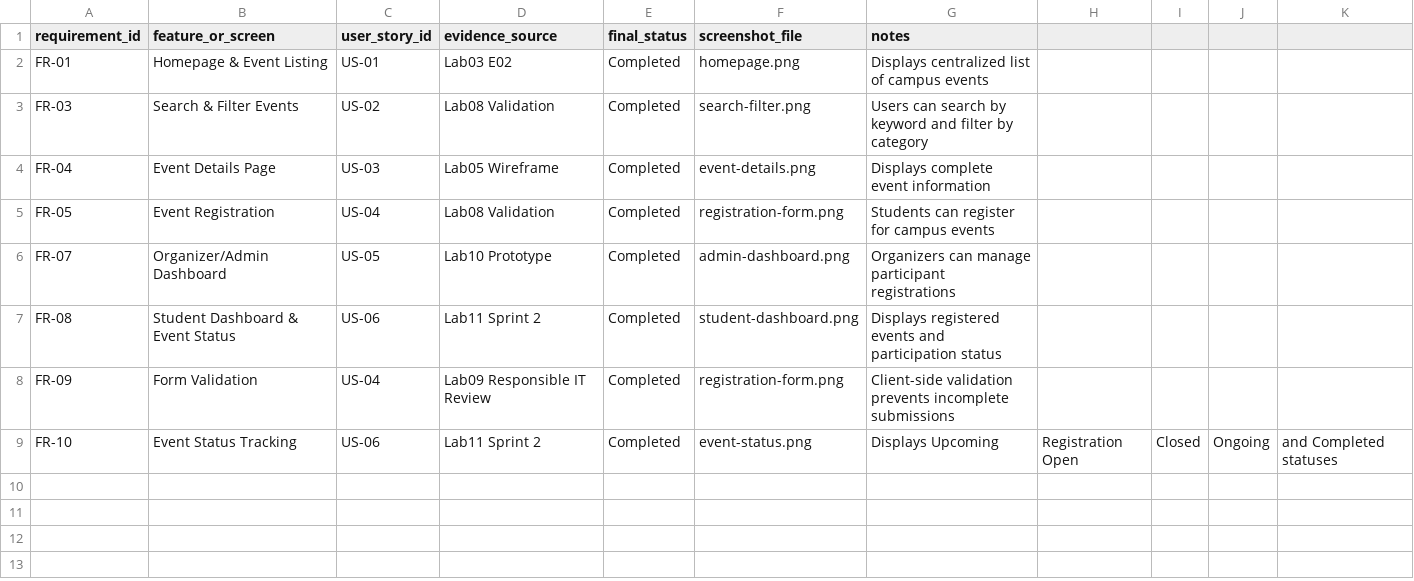
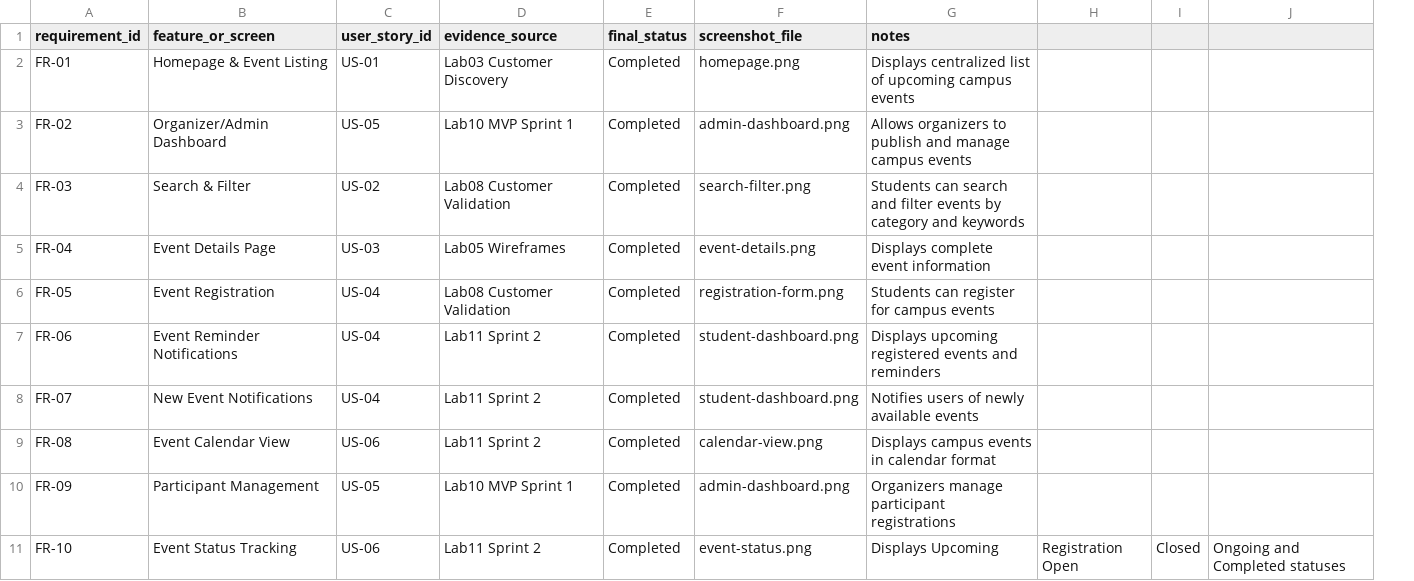
Before and after one commit to sonamd6807456/ICT105-DRUK-MVP, a CSV file: data/final-requirement-traceability.csv, drawn as a sheet; removed rows and columns are numbered as before the commit, all else as after; the diff names each change by its address in the sheet, - before the commit and + after, or states it on an @@ line.

Commit message:
Update final-requirement-traceability.csv

```diff
--- a/data/final-requirement-traceability.csv
+++ b/data/final-requirement-traceability.csv
-column J, row 9: Ongoing
-column K, row 9: and Completed statuses
+column J, row 11: Ongoing and Completed statuses
-D2 (evidence_source): Lab03 E02
+D2 (evidence_source): Lab03 Customer Discovery
-G2 (notes): …list of campus events
+G2 (notes): …list of upcoming campus events
+row 3: FR-02 | Organizer/Admin Dashboard | US-05 | Lab10 MVP Sprint 1 | Completed | admin-dashboard.png | Allows organizers to publish and manage campus events
-B4 (feature_or_screen): Search & Filter Events
+B4 (feature_or_screen): Search & Filter
-D4 (evidence_source): Lab08 Validation
+D4 (evidence_source): Lab08 Customer Validation
-G4 (notes): Users can search by keyword and filter by category
+G4 (notes): Students can search and filter events by category and keywords
-D5 (evidence_source): Lab05 Wireframe
+D5 (evidence_source): Lab05 Wireframes
-D6 (evidence_source): Lab08 Validation
+D6 (evidence_source): Lab08 Customer Validation
+row 7: FR-06 | Event Reminder Notifications | US-04 | Lab11 Sprint 2 | Completed | student-dashboard.png | Displays upcoming registered events and reminders
-B8 (feature_or_screen): Organizer/Admin Dashboard
+B8 (feature_or_screen): New Event Notifications
-C8 (user_story_id): US-05
+C8 (user_story_id): US-04
-D8 (evidence_source): Lab10 Prototype
+D8 (evidence_source): Lab11 Sprint 2
-F8 (screenshot_file): admin-dashboard.png
+F8 (screenshot_file): student-dashboard.png
-G8 (notes): Organizers can manage participant registrations
+G8 (notes): Notifies users of newly available events
-B9 (feature_or_screen): Student Dashboard & Event Status
+B9 (feature_or_screen): Event Calendar View
-F9 (screenshot_file): student-dashboard.png
+F9 (screenshot_file): calendar-view.png
-G9 (notes): Displays registered events and participation status
+G9 (notes): Displays campus events in calendar format
-B10 (feature_or_screen): Form Validation
+B10 (feature_or_screen): Participant Management
-C10 (user_story_id): US-04
+C10 (user_story_id): US-05
-D10 (evidence_source): Lab09 Responsible IT Review
+D10 (evidence_source): Lab10 MVP Sprint 1
-F10 (screenshot_file): registration-form.png
+F10 (screenshot_file): admin-dashboard.png
-G10 (notes): Client-side validation prevents incomplete submissions
+G10 (notes): Organizers manage participant registrations
```
